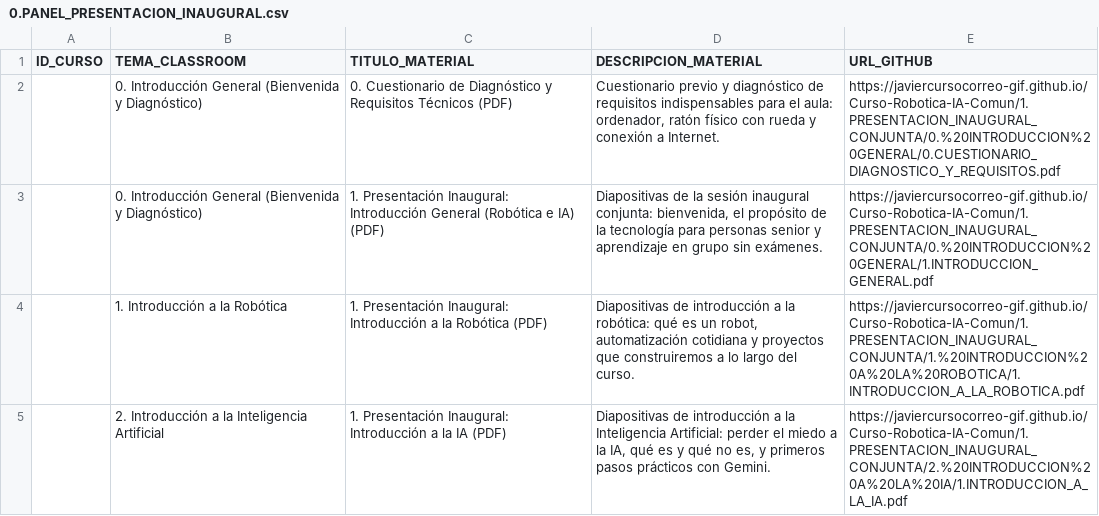
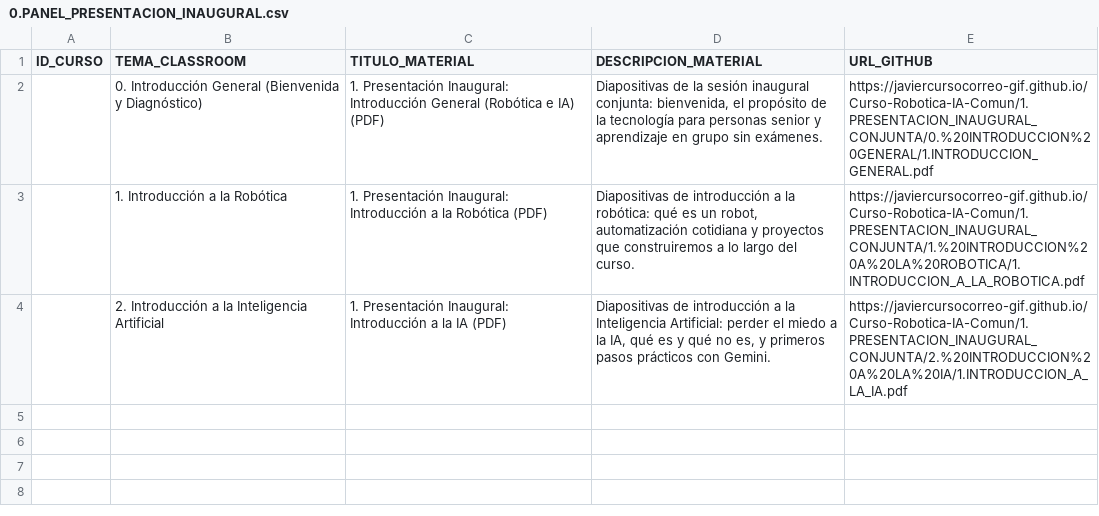
Before and after one commit to javiercursocorreo-gif/Curso-Robotica-IA-Comun, a CSV file: 0.PANEL_PRESENTACION_INAUGURAL.csv, drawn as a sheet; the diff names each change by its address in the sheet, - before the commit and + after, or states it on an @@ line.

Commit message:
fix: quitar cuestionario de diagnostico del panel CSV inaugural

```diff
--- a/0.PANEL_PRESENTACION_INAUGURAL.csv
+++ b/0.PANEL_PRESENTACION_INAUGURAL.csv
-row 2:  | 0. Introducción General (Bienvenida y Diagnóstico) | 0. Cuestionario de Diagnóstico y Requisitos Técnicos (PDF) | Cuestionario previo y diagnóstico de requisitos indispensables para el aula: ordenador, ratón físico con rueda y conexión a Internet. | https://javiercursocorreo-gif.github.io/Curso-Robotica-IA-Comun/1.PRESENTACION_INAUGURAL_CONJUNTA/0.%20INTRODUCCION%20GENERAL/0.CUESTIONARIO_DIAGNOSTICO_Y_REQUISITOS.pdf
```
Also changed, not shown: PANELES_CSV/0.PANEL_PRESENTACION_INAUGURAL.csv, 1 other file.
